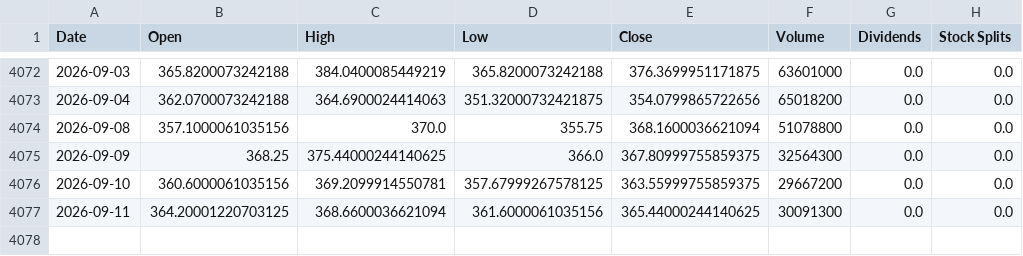
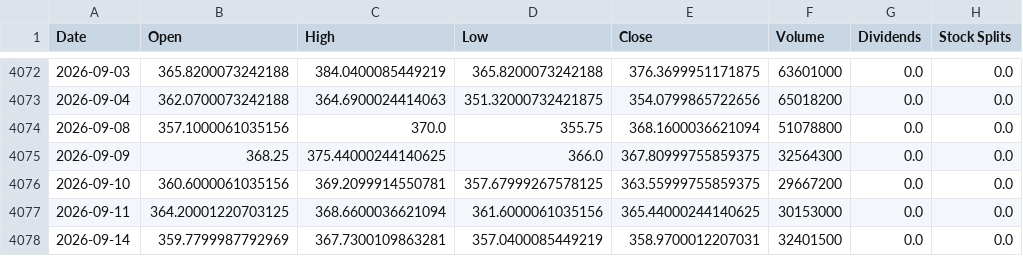
Before and after one commit to jamesf623/strategy_daily, a CSV file: stock_data/TSLA.csv, drawn as a sheet; only a part is shown, gaps mark what is left out.

```diff
--- a/stock_data/TSLA.csv
+++ b/stock_data/TSLA.csv
@@ -4076,2 +4076,3 @@ Date,Open,High,Low,Close,Volume,Dividends,Stock Splits
 2026-09-10,360.6000061035156,369.2099914550781,357.67999267578125,363.55999755859375,29667200,0.0,0.0
-2026-09-11,364.20001220703125,368.6600036621094,361.6000061035156,365.44000244140625,30091300,0.0,0.0
+2026-09-11,364.20001220703125,368.6600036621094,361.6000061035156,365.44000244140625,30153000,0.0,0.0
+2026-09-14,359.7799987792969,367.7300109863281,357.0400085449219,358.9700012207031,32401500,0.0,0.0
```
Also changed, not shown: stock_data/AZO.csv, stock_data/ORLY.csv.
